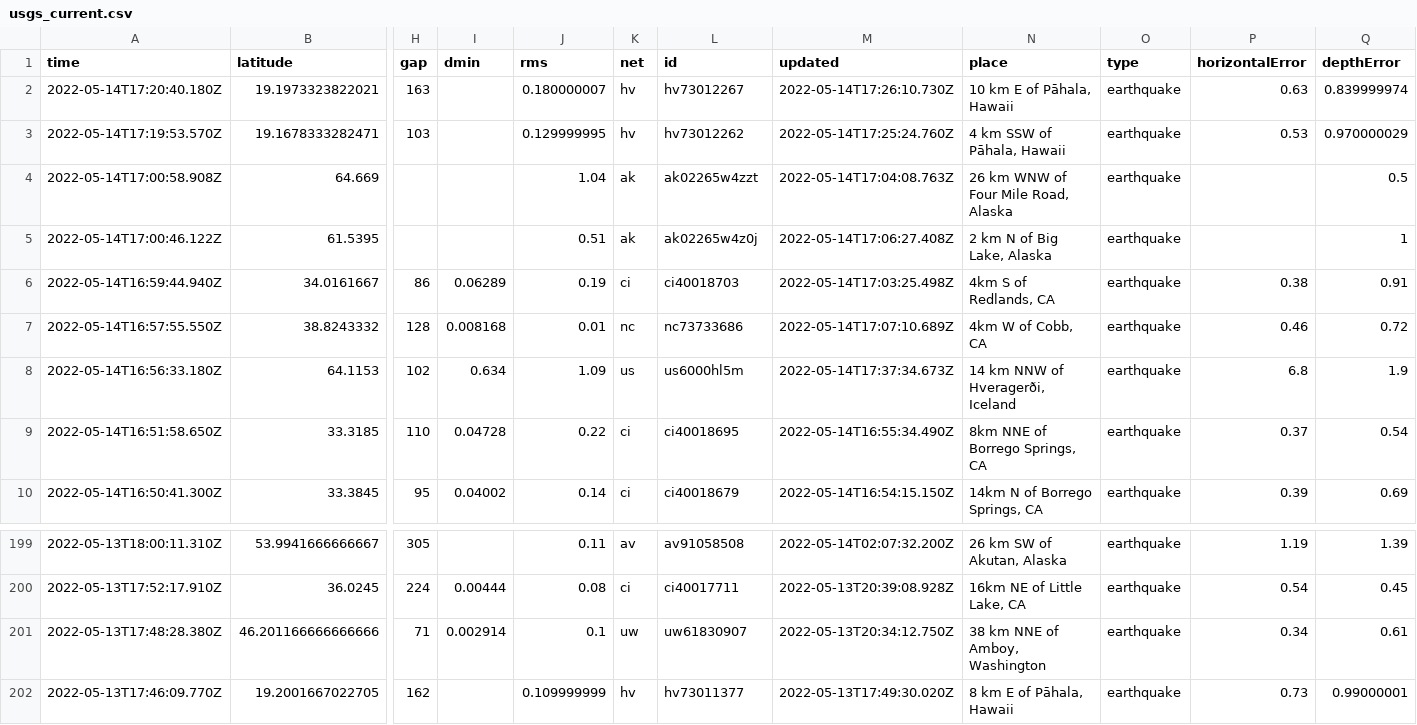
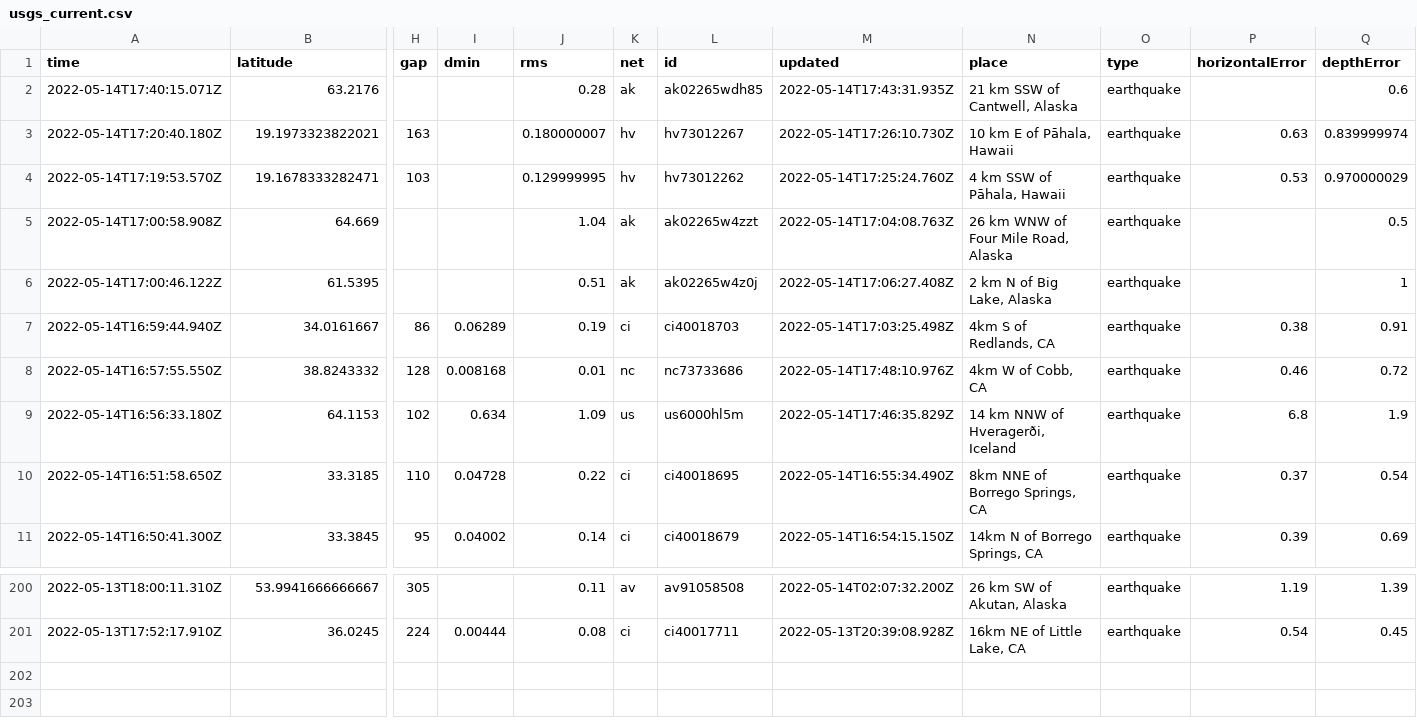
Before and after one commit to kmaepetrin/nicar22-github-actions, a CSV file: usgs_current.csv, drawn as a sheet; only a part is shown, gaps mark what is left out; removed rows and columns are numbered as before the commit, all else as after; rows hold the shown columns only; the diff names each change by its address in the sheet, - before the commit and + after, or states it on an @@ line.

```diff
--- a/usgs_current.csv
+++ b/usgs_current.csv
+row 2: 2022-05-14T17:40:15.071Z | 63.2176 |  |  | 0.28 | ak | ak02265wdh85 | 2022-05-14T17:43:31.935Z | 21 km SSW of Cantwell, Alaska | earthquake |  | 0.6
-M8 (updated): 2022-05-14T17:07:10.689Z
+M8 (updated): 2022-05-14T17:48:10.976Z
-M9 (updated): 2022-05-14T17:37:34.673Z
+M9 (updated): 2022-05-14T17:46:35.829Z
-row 201: 2022-05-13T17:48:28.380Z | 46.201166666666666 | 71 | 0.002914 | 0.1 | uw | uw61830907 | 2022-05-13T20:34:12.750Z | 38 km NNE of Amboy, Washington | earthquake | 0.34 | 0.61
-row 202: 2022-05-13T17:46:09.770Z | 19.2001667022705 | 162 |  | 0.109999999 | hv | hv73011377 | 2022-05-13T17:49:30.020Z | 8 km E of Pāhala, Hawaii | earthquake | 0.73 | 0.99000001
```
Also changed, not shown: 1 other file.
